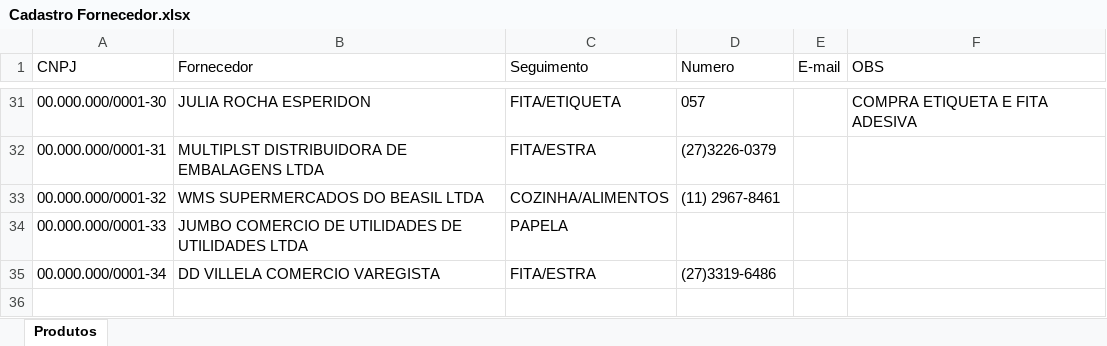
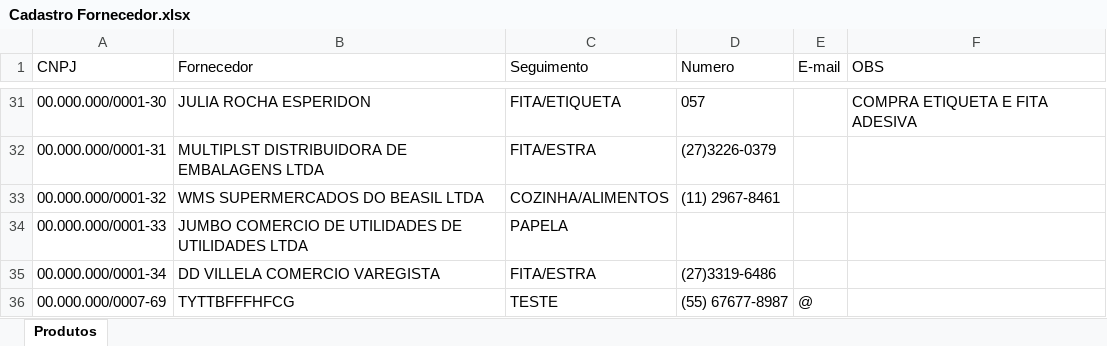
Before and after one commit to ismailergregorio/Estoque_Master, an Excel workbook: Base de dados/Cadastro Fornecedor.xlsx, sheet Produtos, drawn as a sheet; only a part is shown, gaps mark what is left out; values as stored, in another font and other column widths than the file's, no borders; the diff names each change by its address in the sheet, - before the commit and + after, or states it on an @@ line.

```diff
--- a/Base de dados/Cadastro Fornecedor.xlsx (sheet Produtos)
+++ b/Base de dados/Cadastro Fornecedor.xlsx (sheet Produtos)
+row 36: 00.000.000/0007-69 | TYTTBFFFHFCG | TESTE | (55) 67677-8987 | @
```
Also changed, not shown: Base de dados/CADASTRO.xlsx, Base de dados/Estoque.xlsx, 6 other files.
